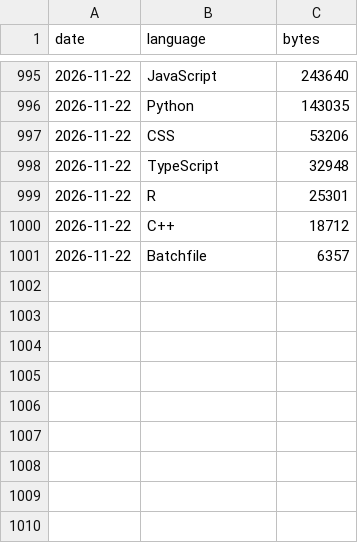
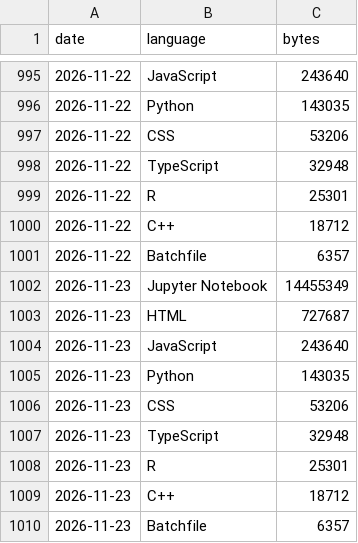
Before and after one commit to vpoonyak/vpoonyak, a CSV file: data/lang-history.csv, drawn as a sheet; only a part is shown, gaps mark what is left out.

```diff
--- a/data/lang-history.csv
+++ b/data/lang-history.csv
@@ -1001 +1001,10 @@ date,language,bytes
 2026-11-22,Batchfile,6357
+2026-11-23,Jupyter Notebook,14455349
+2026-11-23,HTML,727687
+2026-11-23,JavaScript,243640
+2026-11-23,Python,143035
+2026-11-23,CSS,53206
+2026-11-23,TypeScript,32948
+2026-11-23,R,25301
+2026-11-23,C++,18712
+2026-11-23,Batchfile,6357
```
Also changed, not shown: data/stats-history.csv, 3 other files.
